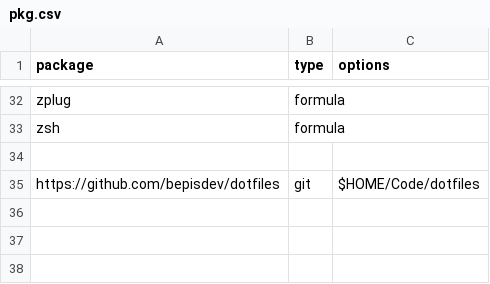
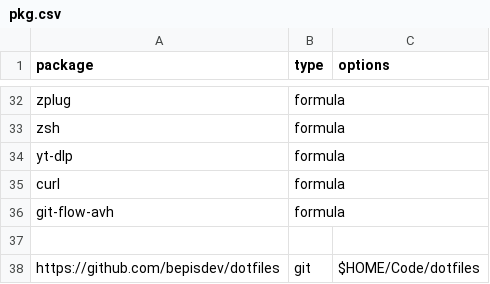
Before and after one commit to bepisdev/dotfiles, a CSV file: pkg.csv, drawn as a sheet; only a part is shown, gaps mark what is left out; the diff names each change by its address in the sheet, - before the commit and + after, or states it on an @@ line.

Commit message:
add more programs to package manifest

```diff
--- a/pkg.csv
+++ b/pkg.csv
+row 34: yt-dlp | formula
+row 35: curl | formula
+row 36: git-flow-avh | formula
```
